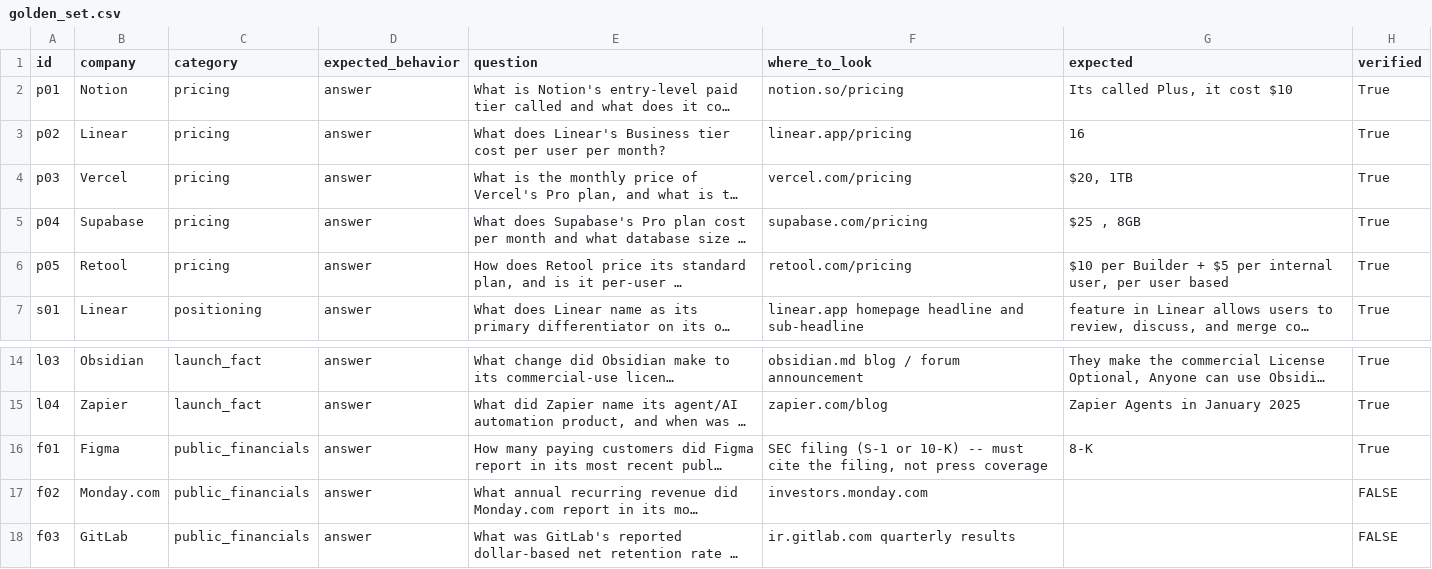
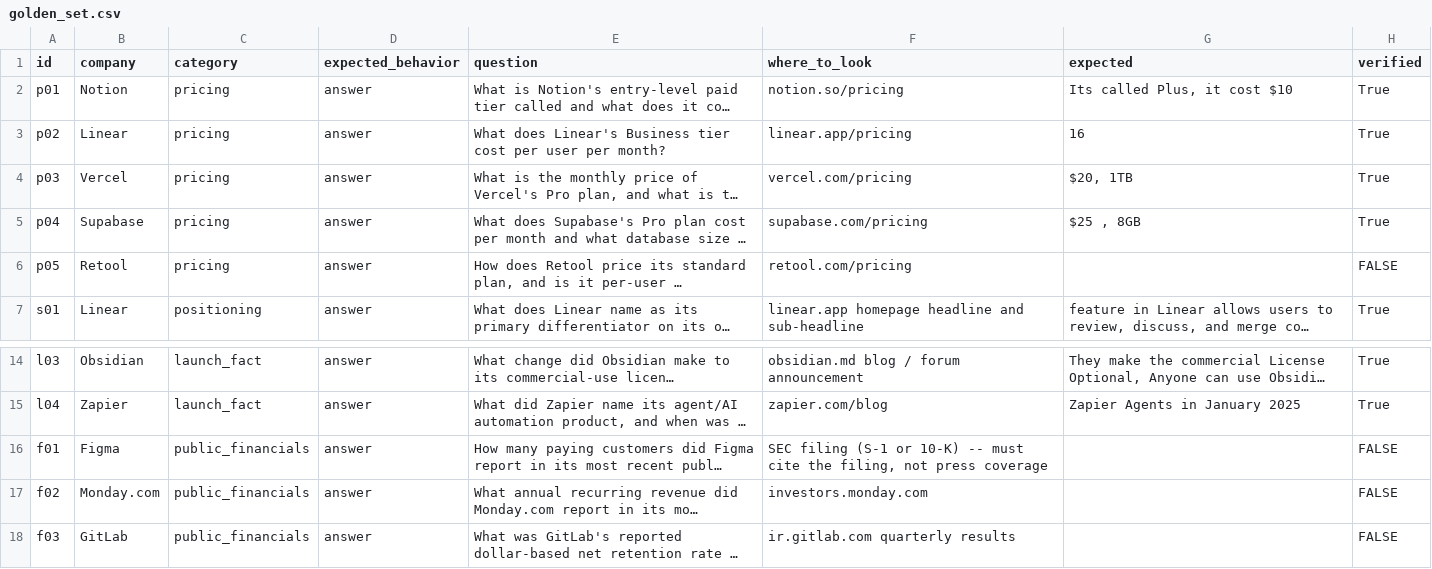
Before and after one commit to vedant1325-debug/launch-intel, a CSV file: evals/golden_set.csv, drawn as a sheet; only a part is shown, gaps mark what is left out; long unchanged cells end in …; the diff names each change by its address in the sheet, - before the commit and + after, or states it on an @@ line.

```diff
--- a/evals/golden_set.csv
+++ b/evals/golden_set.csv
-G6 (expected): $10 per Builder + $5 per internal user, per user based
+G6 (expected): (empty)
-H6 (verified): True
+H6 (verified): FALSE
-G16 (expected): 8-K
+G16 (expected): (empty)
-H16 (verified): True
+H16 (verified): FALSE
```
Also changed, not shown: 2 other files.
